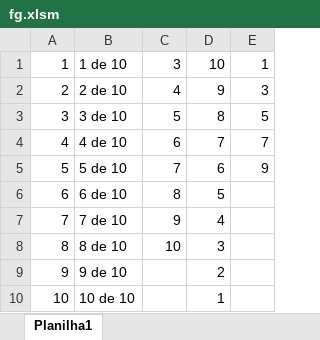
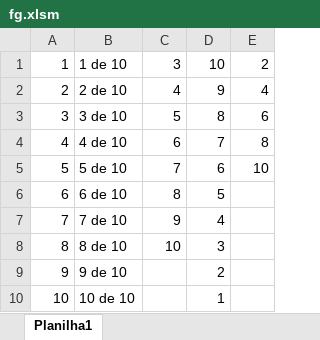
Before and after one commit to ryujin-n/Excel, an Excel workbook: loop/fg.xlsm, sheet Planilha1, drawn as a sheet; values as stored, in another font and other column widths than the file's, no borders; charts and pictures not drawn; the diff names each change by its address in the sheet, - before the commit and + after, or states it on an @@ line.

```diff
--- a/loop/fg.xlsm (sheet Planilha1)
+++ b/loop/fg.xlsm (sheet Planilha1)
-E1: 1
+E1: 2
-E2: 3
+E2: 4
-E3: 5
+E3: 6
-E4: 7
+E4: 8
-E5: 9
+E5: 10
```
Also changed, not shown: 1 other file.
